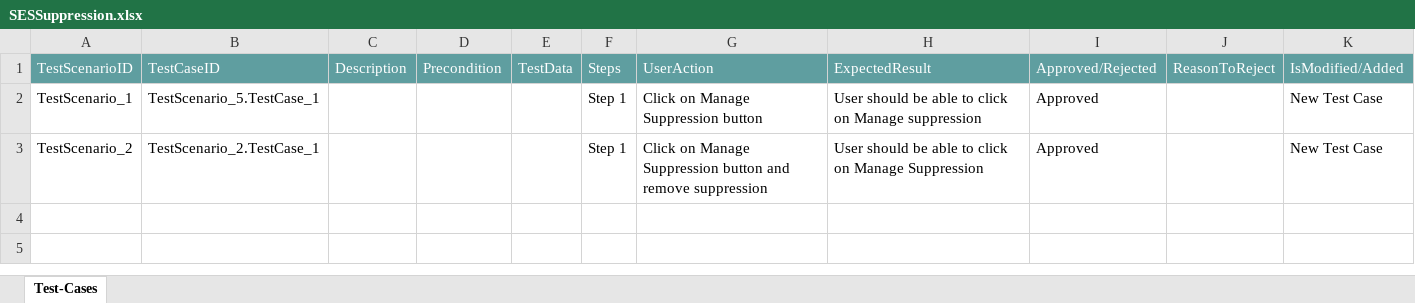
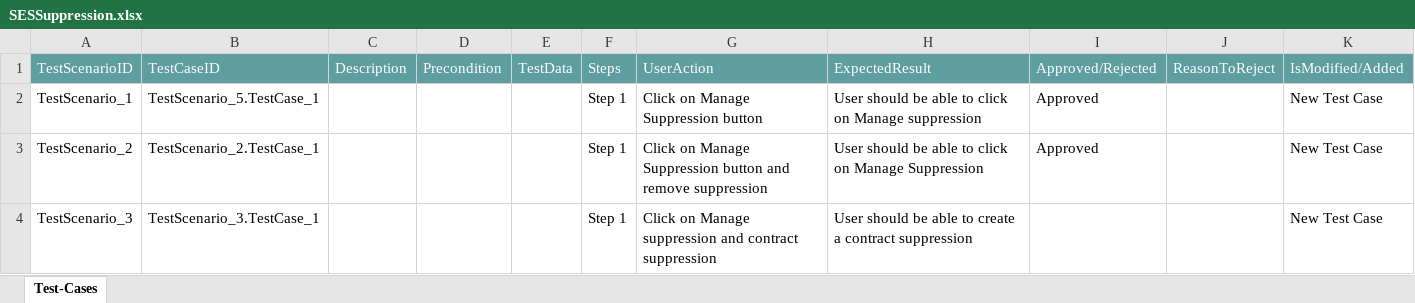
Before and after one commit to ShaikMohamedIrfan/NewSeswaterProject, an Excel workbook: SESSuppression.xlsx, sheet Test-Cases, drawn as a sheet; values as stored, in another font and other column widths than the file's, no borders; table styles not drawn; the diff names each change by its address in the sheet, - before the commit and + after, or states it on an @@ line.

Commit message:
Initial Commit for Verification of Test cases

```diff
--- a/SESSuppression.xlsx (sheet Test-Cases)
+++ b/SESSuppression.xlsx (sheet Test-Cases)
+row 4: TestScenario_3 | TestScenario_3.TestCase_1 |  |  |  | Step 1 | Click on Manage suppression and contract suppression | User should be able to create a contract suppression |  |  | New Test Case
```
